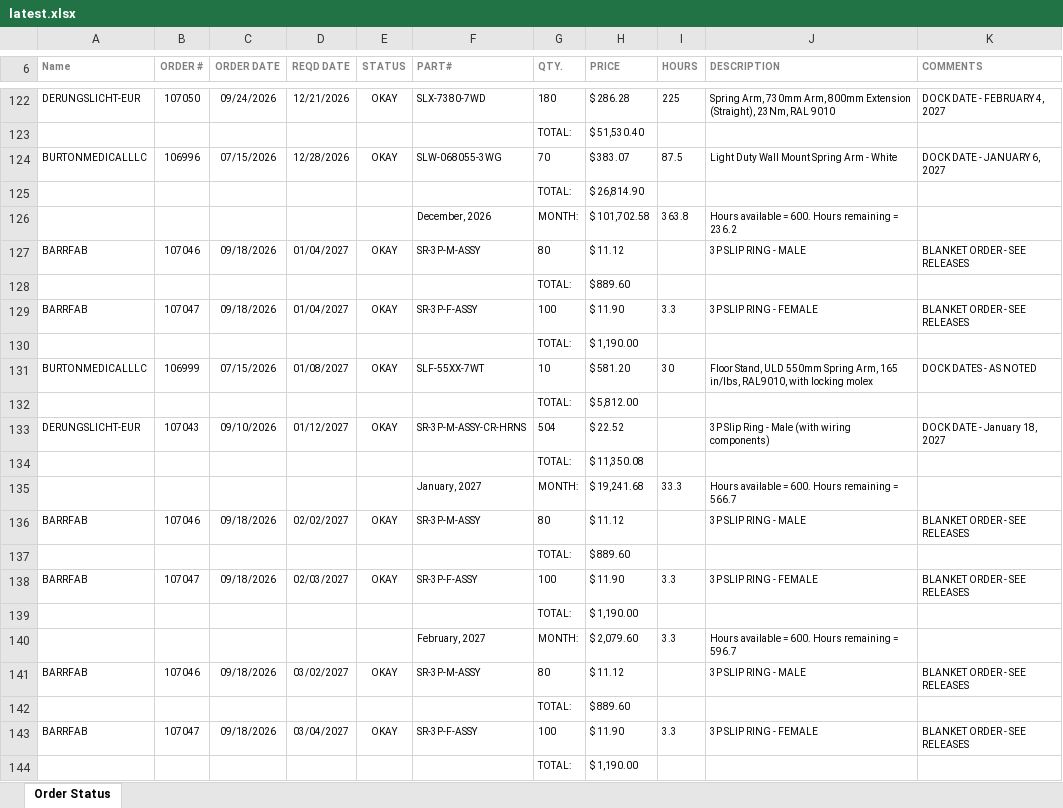
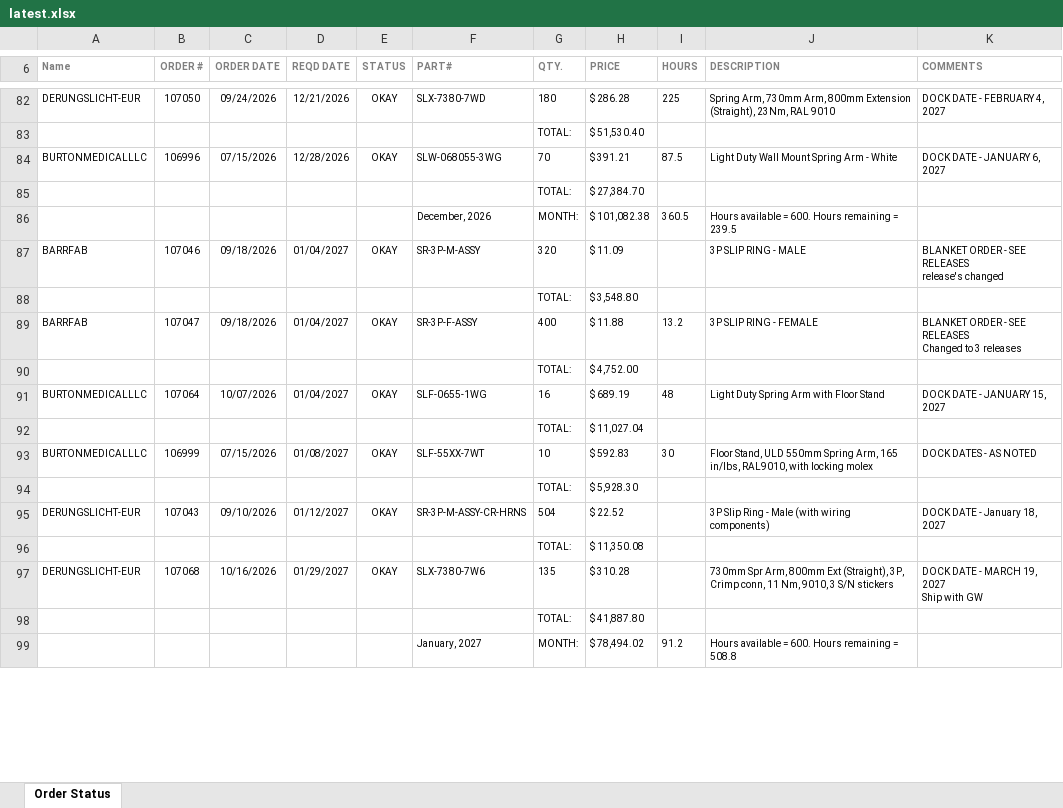
Before and after one commit to patrickaguilera/production-display, an Excel workbook: data/latest.xlsx, sheet Order Status, drawn as a sheet; only a part is shown, gaps mark what is left out; values as stored, in another font and other column widths than the file's, no borders; charts and pictures and conditional formats not drawn; removed rows and columns are numbered as before the commit, all else as after; ↵ is a line break in a cell; the diff covers the shown part only; the diff names each change by its address in the sheet, - before the commit and + after, or states it on an @@ line.

Commit message:
Add files via upload

```diff
--- a/data/latest.xlsx (sheet Order Status)
+++ b/data/latest.xlsx (sheet Order Status)
-H84 (PRICE): $ 383.07
+H84 (PRICE): $ 391.21
-H85 (PRICE): $ 26,814.90
+H85 (PRICE): $ 27,384.70
-H86 (PRICE): $ 101,702.58
+H86 (PRICE): $ 101,082.38
-I86 (HOURS): 363.8
+I86 (HOURS): 360.5
-J86 (DESCRIPTION): …remaining = 236.2
+J86 (DESCRIPTION): …remaining = 239.5
-G87 (QTY.): 80
+G87 (QTY.): 320
-H87 (PRICE): $ 11.12
+H87 (PRICE): $ 11.09
-K87 (COMMENTS): BLANKET ORDER - SEE RELEASES
+K87 (COMMENTS): BLANKET ORDER - SEE RELEASES ↵ release's changed
-H88 (PRICE): $ 889.60
+H88 (PRICE): $ 3,548.80
-G89 (QTY.): 100
+G89 (QTY.): 400
-H89 (PRICE): $ 11.90
+H89 (PRICE): $ 11.88
-I89 (HOURS): 3.3
+I89 (HOURS): 13.2
-K89 (COMMENTS): BLANKET ORDER - SEE RELEASES
+K89 (COMMENTS): BLANKET ORDER - SEE RELEASES ↵ Changed to 3 releases
-H90 (PRICE): $ 1,190.00
+H90 (PRICE): $ 4,752.00
+row 91: BURTONMEDICALLLC | 107064 | 10/07/2026 | 01/04/2027 | OKAY | SLF-0655-1WG | 16 | $ 689.19 | 48 | Light Duty Spring Arm with Floor Stand | DOCK DATE - JANUARY 15, 2027
+row 92:  |  |  |  |  |  | TOTAL: | $ 11,027.04
-H93 (PRICE): $ 581.20
+H93 (PRICE): $ 592.83
-H94 (PRICE): $ 5,812.00
+H94 (PRICE): $ 5,928.30
+row 97: DERUNGSLICHT-EUR | 107068 | 10/16/2026 | 01/29/2027 | OKAY | SLX-7380-7W6 | 135 | $ 310.28 |  | 730mm Spr Arm, 800mm Ext (Straight), 3P, Crimp conn, 11 Nm, 9010, 3 S/N stickers | DOCK DATE - MARCH 19, 2027 ↵ Ship with GW
+row 98:  |  |  |  |  |  | TOTAL: | $ 41,887.80
-H99 (PRICE): $ 19,241.68
+H99 (PRICE): $ 78,494.02
-I99 (HOURS): 33.3
+I99 (HOURS): 91.2
-J99 (DESCRIPTION): …remaining = 566.7
+J99 (DESCRIPTION): …remaining = 508.8
-row 136: BARRFAB | 107046 | 09/18/2026 | 02/02/2027 | OKAY | SR-3P-M-ASSY | 80 | $ 11.12 |  | 3P SLIP RING - MALE | BLANKET ORDER - SEE RELEASES
-row 137:  |  |  |  |  |  | TOTAL: | $ 889.60
-row 138: BARRFAB | 107047 | 09/18/2026 | 02/03/2027 | OKAY | SR-3P-F-ASSY | 100 | $ 11.90 | 3.3 | 3P SLIP RING - FEMALE | BLANKET ORDER - SEE RELEASES
-row 139:  |  |  |  |  |  | TOTAL: | $ 1,190.00
-row 140:  |  |  |  |  | February, 2027 | MONTH: | $ 2,079.60 | 3.3 | Hours available = 600. Hours remaining = 596.7
-row 141: BARRFAB | 107046 | 09/18/2026 | 03/02/2027 | OKAY | SR-3P-M-ASSY | 80 | $ 11.12 |  | 3P SLIP RING - MALE | BLANKET ORDER - SEE RELEASES
-row 142:  |  |  |  |  |  | TOTAL: | $ 889.60
-row 143: BARRFAB | 107047 | 09/18/2026 | 03/04/2027 | OKAY | SR-3P-F-ASSY | 100 | $ 11.90 | 3.3 | 3P SLIP RING - FEMALE | BLANKET ORDER - SEE RELEASES
-row 144:  |  |  |  |  |  | TOTAL: | $ 1,190.00
```
Also changed, not shown: 18 added rows, 92 removed rows, 3 moved rows and 37 edited cells elsewhere in this sheet.
